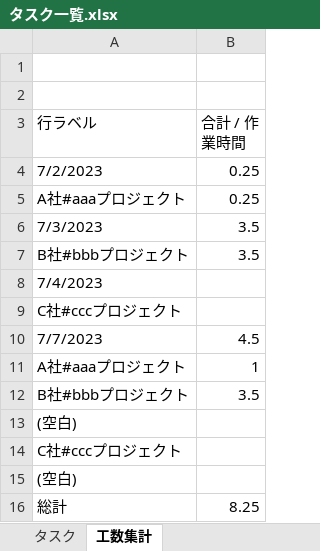
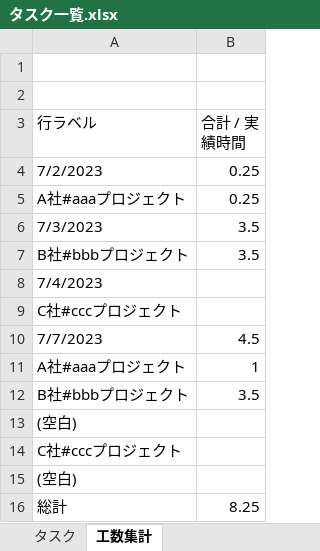
Before and after one commit to yo-kondo/document_template, an Excel workbook: タスク一覧.xlsx, sheet 工数集計, drawn as a sheet; values as stored, in another font and other column widths than the file's, no borders; the diff names each change by its address in the sheet, - before the commit and + after, or states it on an @@ line.

```diff
--- a/タスク一覧.xlsx (sheet 工数集計)
+++ b/タスク一覧.xlsx (sheet 工数集計)
-B3: 合計 / 作業時間
+B3: 合計 / 実績時間
```
Also changed, not shown: sheet タスク.
